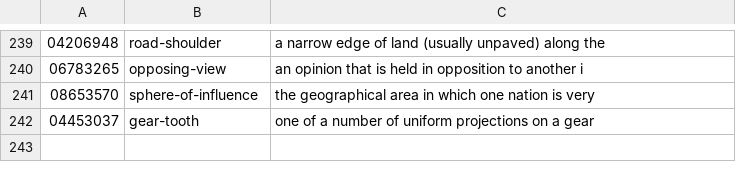
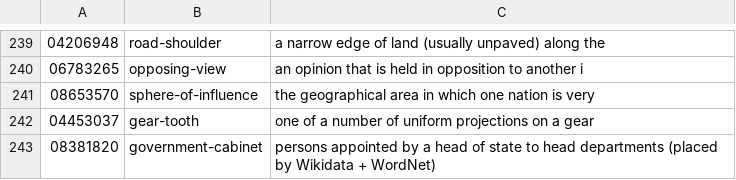
Before and after one commit to petfold/ontodag-core, a TSV file: align/names.tsv, drawn as a sheet; only a part is shown, gaps mark what is left out; the diff names each change by its address in the sheet, - before the commit and + after, or states it on an @@ line.

```diff
--- a/align/names.tsv
+++ b/align/names.tsv
+row 243: 08381820 | government-cabinet | persons appointed by a head of state to head departments (placed by Wikidata + WordNet)
```
Also changed, not shown: align/queue-align.tsv, views/wordnet.tsv, 11 other files.
